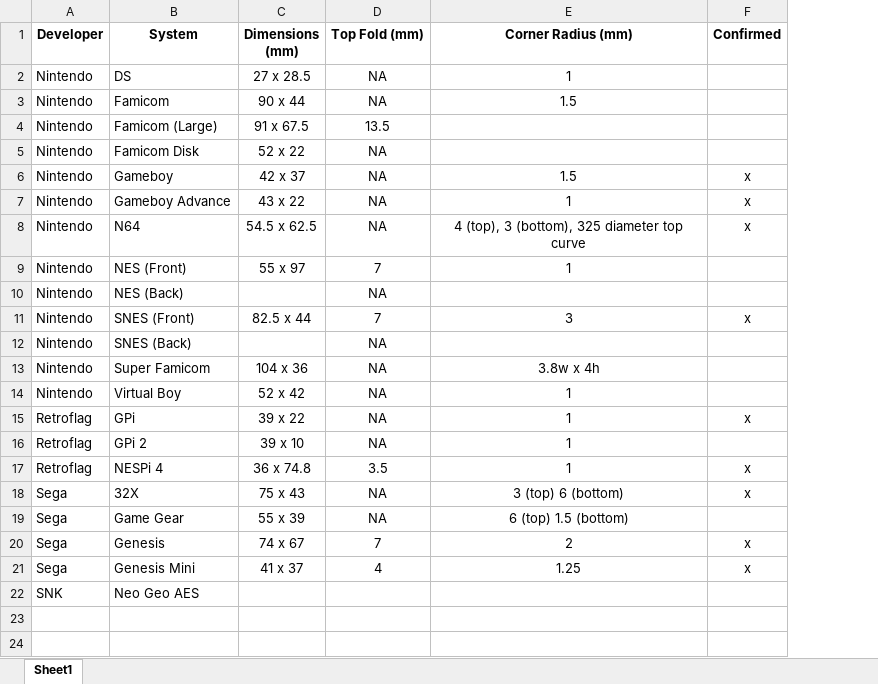
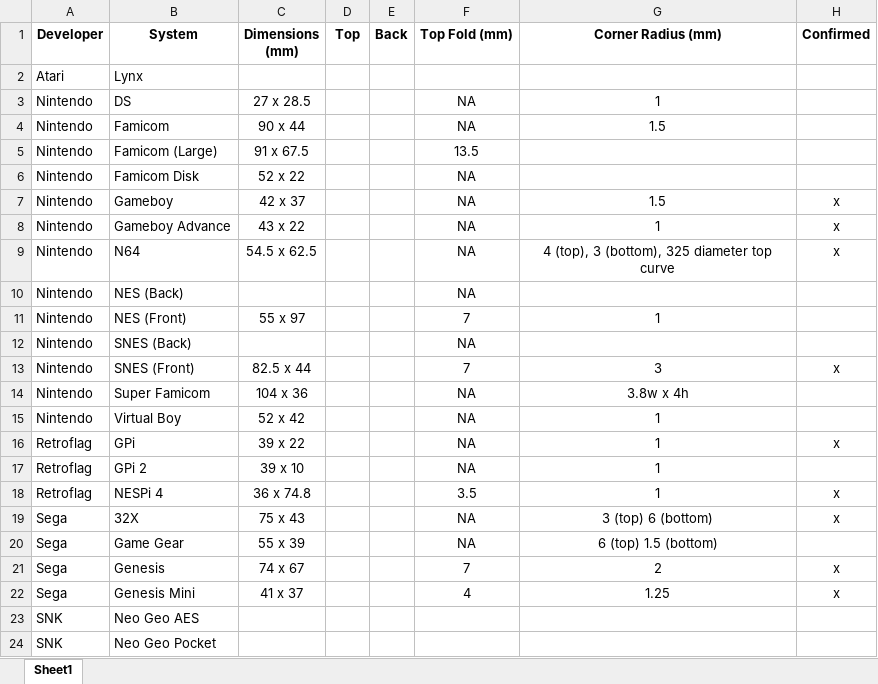
Before and after one commit to Dinierto/Cartridge-Label-Templates, an Excel workbook: Cartridge Label Dimensions.xlsx, sheet Sheet1, drawn as a sheet; values as stored, in another font and other column widths than the file's, no borders; charts and pictures not drawn; addresses are those after the commit; the diff names each change by its address in the sheet, - before the commit and + after, or states it on an @@ line.

```diff
--- a/Cartridge Label Dimensions.xlsx (sheet Sheet1)
+++ b/Cartridge Label Dimensions.xlsx (sheet Sheet1)
+column D (Top), empty
+column E (Back), empty
+row 2: Atari | Lynx
+row 24: SNK | Neo Geo Pocket
```
Also changed, not shown: 2 other files.
